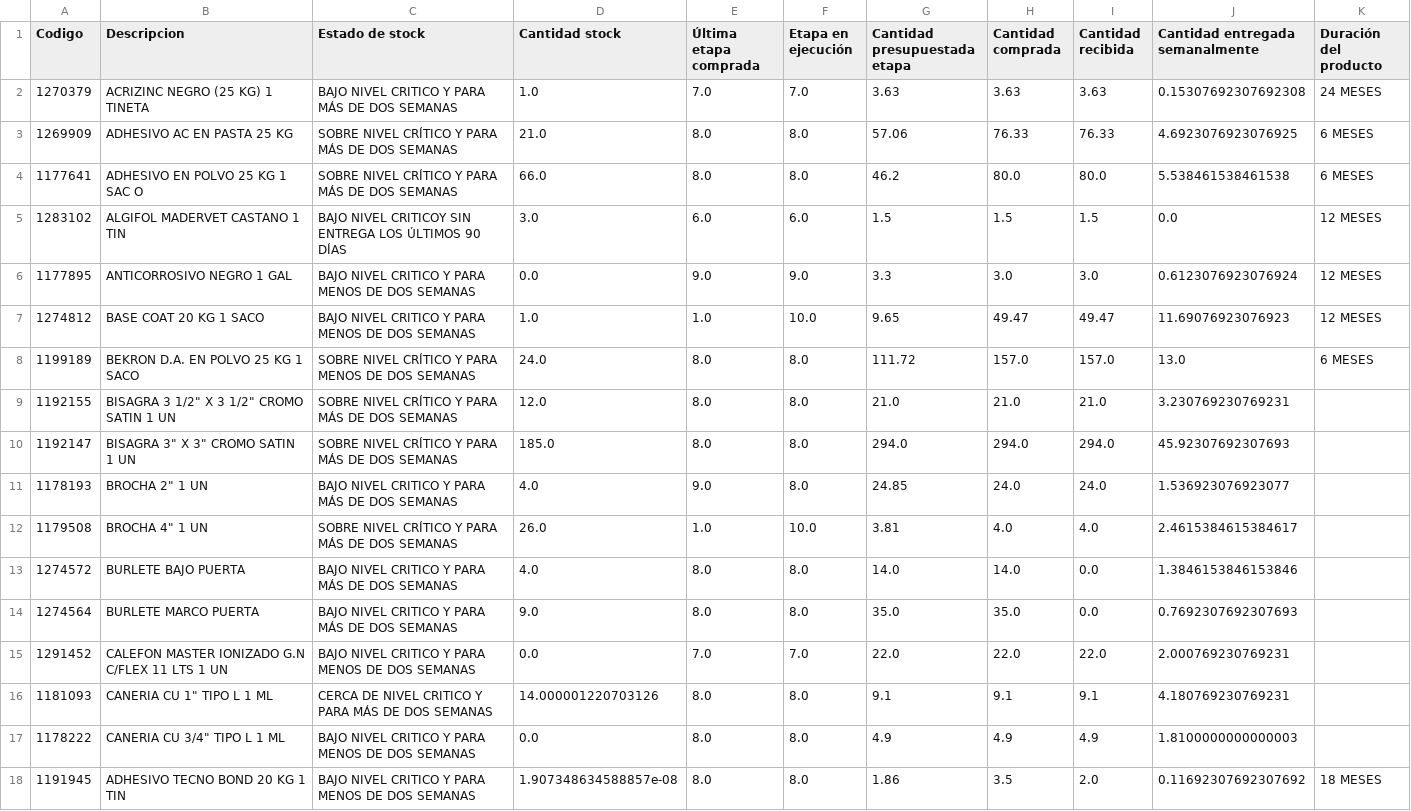
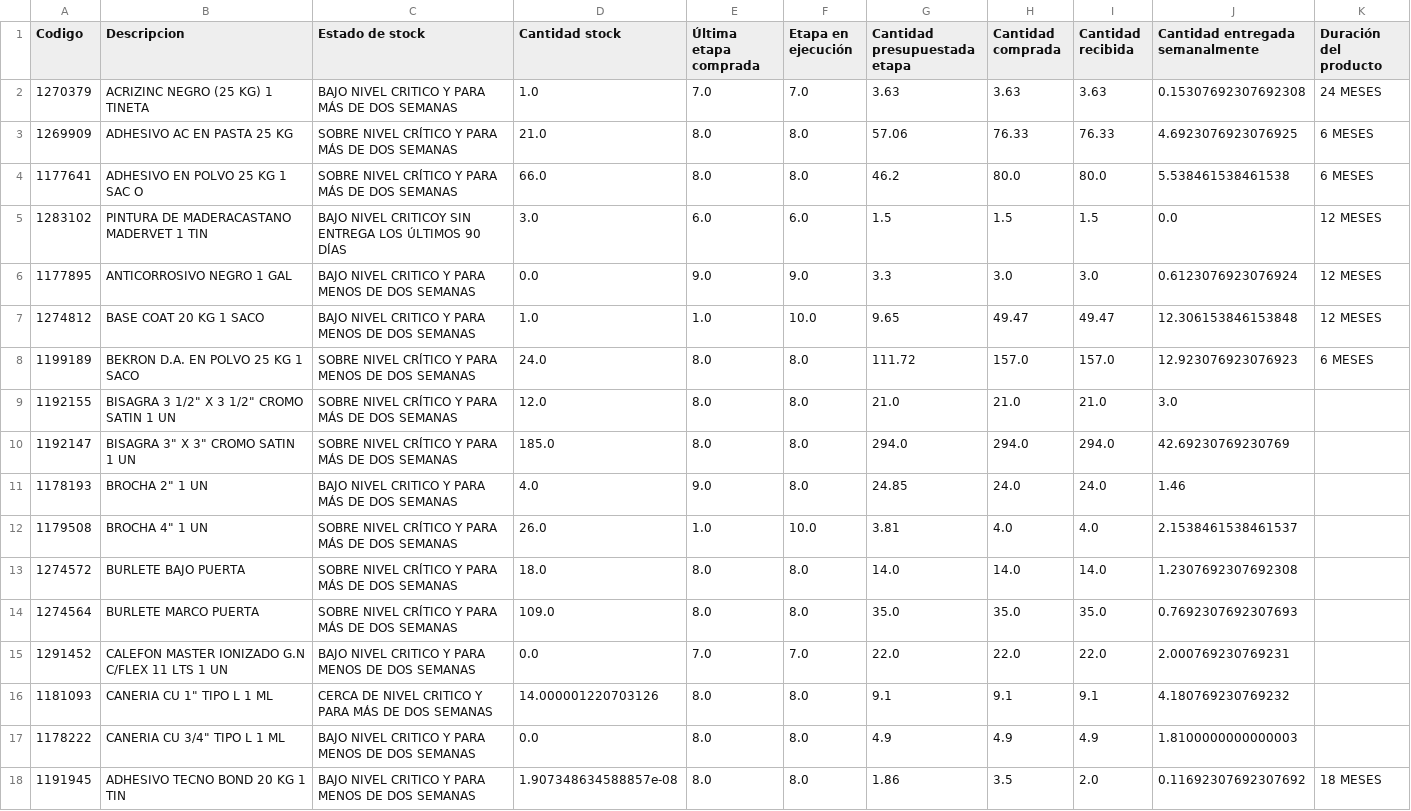
Before and after one commit to vsanma97/BRISAS-DE-MACHALI, a CSV file: productos.csv, drawn as a sheet; only a part is shown; the diff covers the shown part only.

```diff
--- a/productos.csv
+++ b/productos.csv
@@ -4,14 +4,14 @@
 1177641,ADHESIVO EN POLVO 25 KG 1 SAC O,SOBRE NIVEL CRÍTICO Y PARA MÁS DE DOS SEMANAS,66.0,8.0,8.0,46.2,80.0,80.0,5.538461538461538,6 MESES
-1283102,ALGIFOL MADERVET CASTANO 1 TIN,BAJO NIVEL CRITICOY SIN ENTREGA LOS ÚLTIMOS 90 DÍAS,3.0,6.0,6.0,1.5,1.5,1.5,0.0,12 MESES
+1283102,PINTURA DE MADERACASTANO MADERVET 1 TIN,BAJO NIVEL CRITICOY SIN ENTREGA LOS ÚLTIMOS 90 DÍAS,3.0,6.0,6.0,1.5,1.5,1.5,0.0,12 MESES
 1177895,ANTICORROSIVO NEGRO 1 GAL,BAJO NIVEL CRITICO Y PARA MENOS DE DOS SEMANAS,0.0,9.0,9.0,3.3,3.0,3.0,0.6123076923076924,12 MESES
-1274812,BASE COAT 20 KG 1 SACO,BAJO NIVEL CRITICO Y PARA MENOS DE DOS SEMANAS,1.0,1.0,10.0,9.65,49.47,49.47,11.69076923076923,12 MESES
-1199189,BEKRON D.A. EN POLVO 25 KG 1 SACO,SOBRE NIVEL CRÍTICO Y PARA MENOS DE DOS SEMANAS,24.0,8.0,8.0,111.72,157.0,157.0,13.0,6 MESES
-1192155,"BISAGRA 3 1/2"" X 3 1/2"" CROMO SATIN 1 UN",SOBRE NIVEL CRÍTICO Y PARA MÁS DE DOS SEMANAS,12.0,8.0,8.0,21.0,21.0,21.0,3.230769230769231,
-1192147,"BISAGRA 3"" X 3"" CROMO SATIN 1 UN",SOBRE NIVEL CRÍTICO Y PARA MÁS DE DOS SEMANAS,185.0,8.0,8.0,294.0,294.0,294.0,45.92307692307693,
-1178193,"BROCHA 2"" 1 UN",BAJO NIVEL CRITICO Y PARA MÁS DE DOS SEMANAS,4.0,9.0,8.0,24.85,24.0,24.0,1.536923076923077,
-1179508,"BROCHA 4"" 1 UN",SOBRE NIVEL CRÍTICO Y PARA MÁS DE DOS SEMANAS,26.0,1.0,10.0,3.81,4.0,4.0,2.4615384615384617,
-1274572,BURLETE BAJO PUERTA,BAJO NIVEL CRITICO Y PARA MÁS DE DOS SEMANAS,4.0,8.0,8.0,14.0,14.0,0.0,1.3846153846153846,
-1274564,BURLETE MARCO PUERTA,BAJO NIVEL CRITICO Y PARA MÁS DE DOS SEMANAS,9.0,8.0,8.0,35.0,35.0,0.0,0.7692307692307693,
+1274812,BASE COAT 20 KG 1 SACO,BAJO NIVEL CRITICO Y PARA MENOS DE DOS SEMANAS,1.0,1.0,10.0,9.65,49.47,49.47,12.306153846153848,12 MESES
+1199189,BEKRON D.A. EN POLVO 25 KG 1 SACO,SOBRE NIVEL CRÍTICO Y PARA MENOS DE DOS SEMANAS,24.0,8.0,8.0,111.72,157.0,157.0,12.923076923076923,6 MESES
+1192155,"BISAGRA 3 1/2"" X 3 1/2"" CROMO SATIN 1 UN",SOBRE NIVEL CRÍTICO Y PARA MÁS DE DOS SEMANAS,12.0,8.0,8.0,21.0,21.0,21.0,3.0,
+1192147,"BISAGRA 3"" X 3"" CROMO SATIN 1 UN",SOBRE NIVEL CRÍTICO Y PARA MÁS DE DOS SEMANAS,185.0,8.0,8.0,294.0,294.0,294.0,42.69230769230769,
+1178193,"BROCHA 2"" 1 UN",BAJO NIVEL CRITICO Y PARA MÁS DE DOS SEMANAS,4.0,9.0,8.0,24.85,24.0,24.0,1.46,
+1179508,"BROCHA 4"" 1 UN",SOBRE NIVEL CRÍTICO Y PARA MÁS DE DOS SEMANAS,26.0,1.0,10.0,3.81,4.0,4.0,2.1538461538461537,
+1274572,BURLETE BAJO PUERTA,SOBRE NIVEL CRÍTICO Y PARA MÁS DE DOS SEMANAS,18.0,8.0,8.0,14.0,14.0,14.0,1.2307692307692308,
+1274564,BURLETE MARCO PUERTA,SOBRE NIVEL CRÍTICO Y PARA MÁS DE DOS SEMANAS,109.0,8.0,8.0,35.0,35.0,35.0,0.7692307692307693,
 1291452,CALEFON MASTER IONIZADO G.N C/FLEX 11 LTS 1 UN,BAJO NIVEL CRITICO Y PARA MENOS DE DOS SEMANAS,0.0,7.0,7.0,22.0,22.0,22.0,2.000769230769231,
-1181093,"CANERIA CU 1"" TIPO L 1 ML",CERCA DE NIVEL CRITICO Y PARA MÁS DE DOS SEMANAS,14.000001220703126,8.0,8.0,9.1,9.1,9.1,4.180769230769231,
+1181093,"CANERIA CU 1"" TIPO L 1 ML",CERCA DE NIVEL CRITICO Y PARA MÁS DE DOS SEMANAS,14.000001220703126,8.0,8.0,9.1,9.1,9.1,4.180769230769232,
 1178222,"CANERIA CU 3/4"" TIPO L 1 ML",BAJO NIVEL CRITICO Y PARA MENOS DE DOS SEMANAS,0.0,8.0,8.0,4.9,4.9,4.9,1.8100000000000003,
```
Also changed, not shown: 1 added row, 2 removed rows and 87 edited cells elsewhere in this file.
